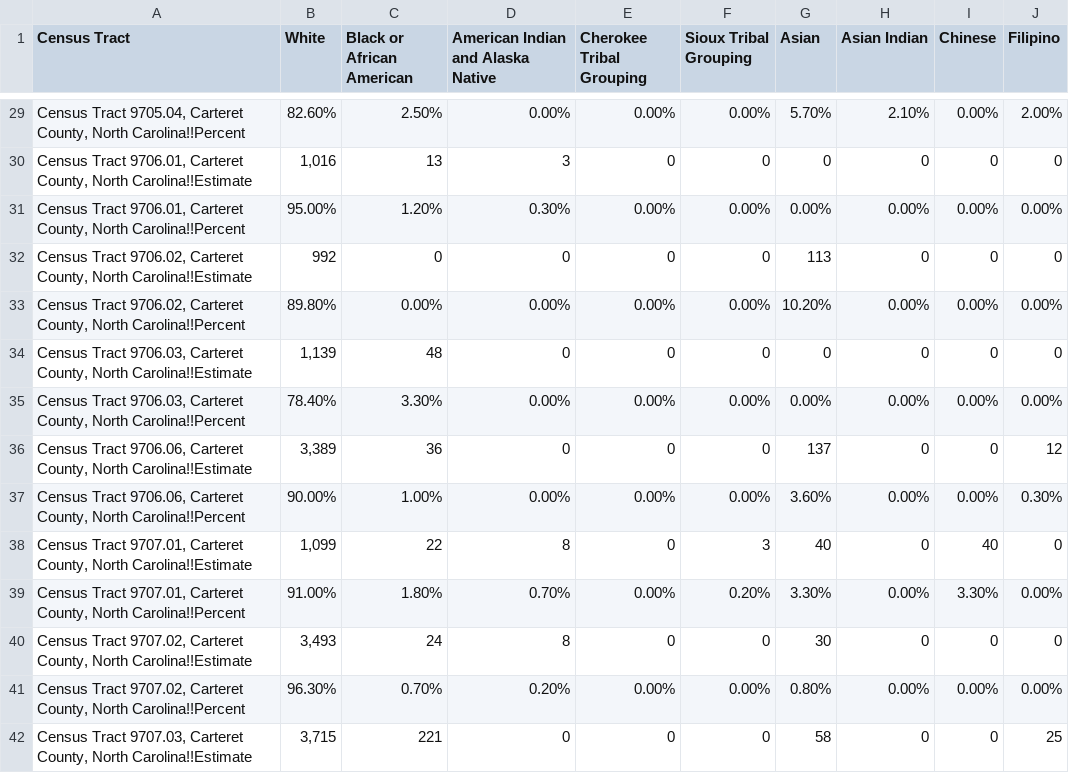
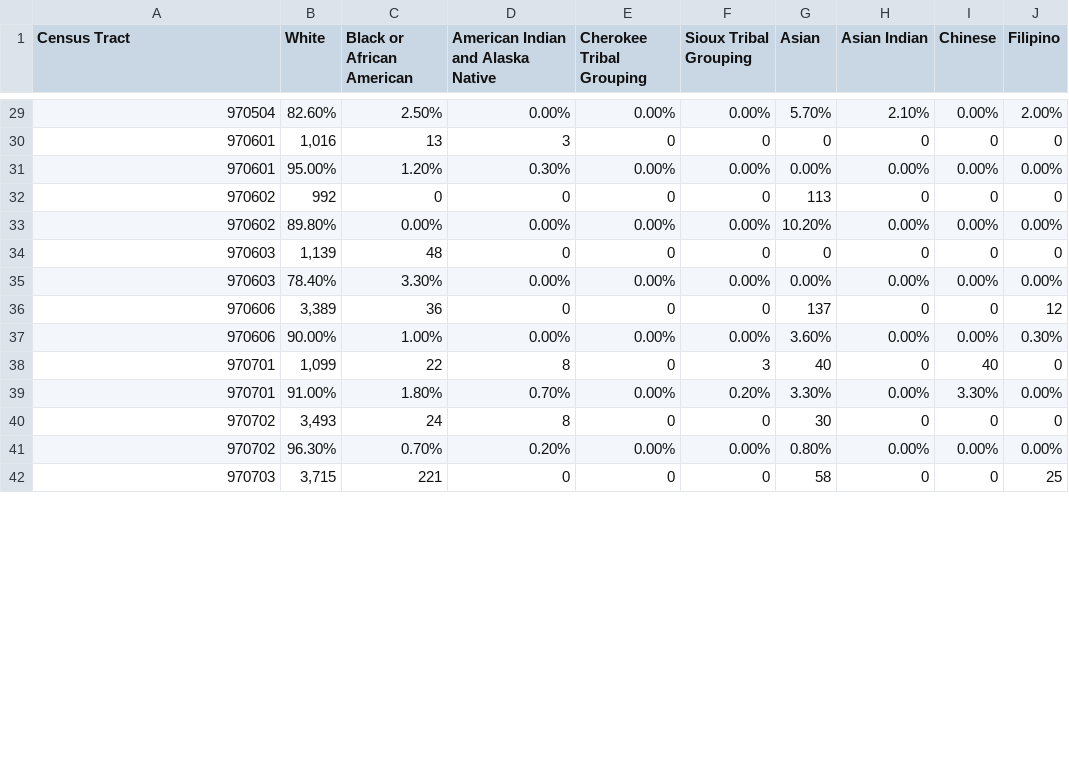
Before and after one commit to allybarbaro/arthurbarbaroexarlavelle_env872_eda_finalproject, a CSV file: Data/Processed/Carteret.race.csv, drawn as a sheet; only a part is shown, gaps mark what is left out; the diff covers the shown part only.

```diff
--- a/Data/Processed/Carteret.race.csv
+++ b/Data/Processed/Carteret.race.csv
@@ -29,14 +29,14 @@ Census Tract,White,Black or African American,American Indian and Alaska Native,C
-"Census Tract 9705.04, Carteret County, North Carolina!!Percent",82.60%,2.50%,0.00%,0.00%,0.00%,5.70%,2.10%,0.00%,2.00%
-"Census Tract 9706.01, Carteret County, North Carolina!!Estimate","1,016",13,3,0,0,0,0,0,0
-"Census Tract 9706.01, Carteret County, North Carolina!!Percent",95.00%,1.20%,0.30%,0.00%,0.00%,0.00%,0.00%,0.00%,0.00%
-"Census Tract 9706.02, Carteret County, North Carolina!!Estimate",992,0,0,0,0,113,0,0,0
-"Census Tract 9706.02, Carteret County, North Carolina!!Percent",89.80%,0.00%,0.00%,0.00%,0.00%,10.20%,0.00%,0.00%,0.00%
-"Census Tract 9706.03, Carteret County, North Carolina!!Estimate","1,139",48,0,0,0,0,0,0,0
-"Census Tract 9706.03, Carteret County, North Carolina!!Percent",78.40%,3.30%,0.00%,0.00%,0.00%,0.00%,0.00%,0.00%,0.00%
-"Census Tract 9706.06, Carteret County, North Carolina!!Estimate","3,389",36,0,0,0,137,0,0,12
-"Census Tract 9706.06, Carteret County, North Carolina!!Percent",90.00%,1.00%,0.00%,0.00%,0.00%,3.60%,0.00%,0.00%,0.30%
-"Census Tract 9707.01, Carteret County, North Carolina!!Estimate","1,099",22,8,0,3,40,0,40,0
-"Census Tract 9707.01, Carteret County, North Carolina!!Percent",91.00%,1.80%,0.70%,0.00%,0.20%,3.30%,0.00%,3.30%,0.00%
-"Census Tract 9707.02, Carteret County, North Carolina!!Estimate","3,493",24,8,0,0,30,0,0,0
-"Census Tract 9707.02, Carteret County, North Carolina!!Percent",96.30%,0.70%,0.20%,0.00%,0.00%,0.80%,0.00%,0.00%,0.00%
-"Census Tract 9707.03, Carteret County, North Carolina!!Estimate","3,715",221,0,0,0,58,0,0,25
+970504,82.60%,2.50%,0.00%,0.00%,0.00%,5.70%,2.10%,0.00%,2.00%
+970601,"1,016",13,3,0,0,0,0,0,0
+970601,95.00%,1.20%,0.30%,0.00%,0.00%,0.00%,0.00%,0.00%,0.00%
+970602,992,0,0,0,0,113,0,0,0
+970602,89.80%,0.00%,0.00%,0.00%,0.00%,10.20%,0.00%,0.00%,0.00%
+970603,"1,139",48,0,0,0,0,0,0,0
+970603,78.40%,3.30%,0.00%,0.00%,0.00%,0.00%,0.00%,0.00%,0.00%
+970606,"3,389",36,0,0,0,137,0,0,12
+970606,90.00%,1.00%,0.00%,0.00%,0.00%,3.60%,0.00%,0.00%,0.30%
+970701,"1,099",22,8,0,3,40,0,40,0
+970701,91.00%,1.80%,0.70%,0.00%,0.20%,3.30%,0.00%,3.30%,0.00%
+970702,"3,493",24,8,0,0,30,0,0,0
+970702,96.30%,0.70%,0.20%,0.00%,0.00%,0.80%,0.00%,0.00%,0.00%
+970703,"3,715",221,0,0,0,58,0,0,25
```
Also changed, not shown: 46 edited cells elsewhere in this file, Data/Processed/Carteret.age.sex.csv, 4 other files.
